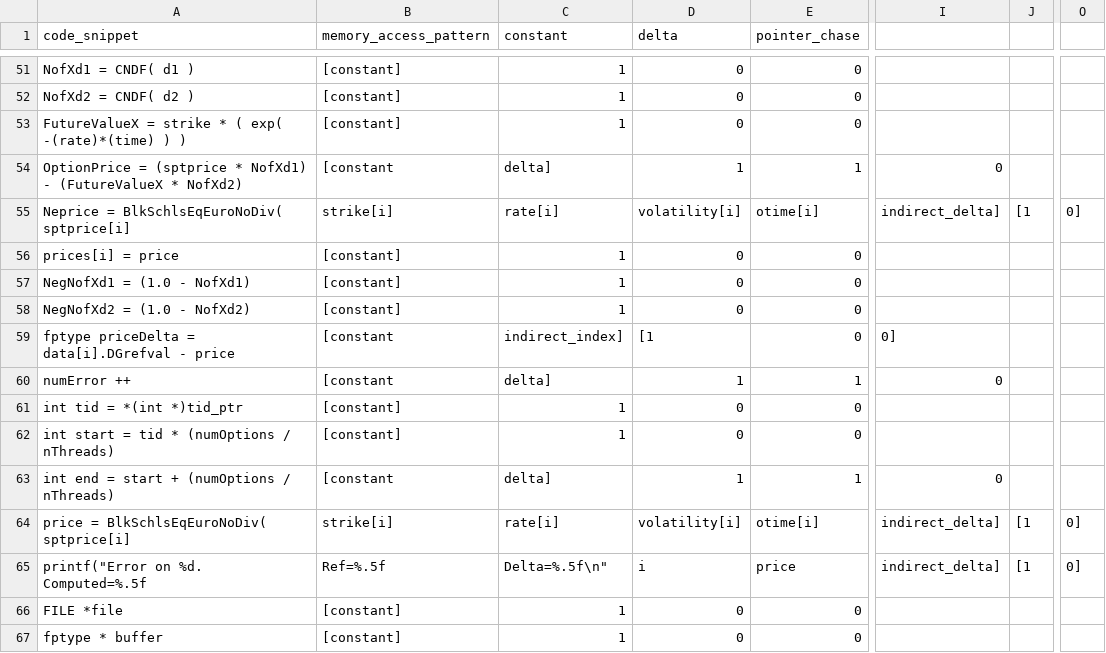
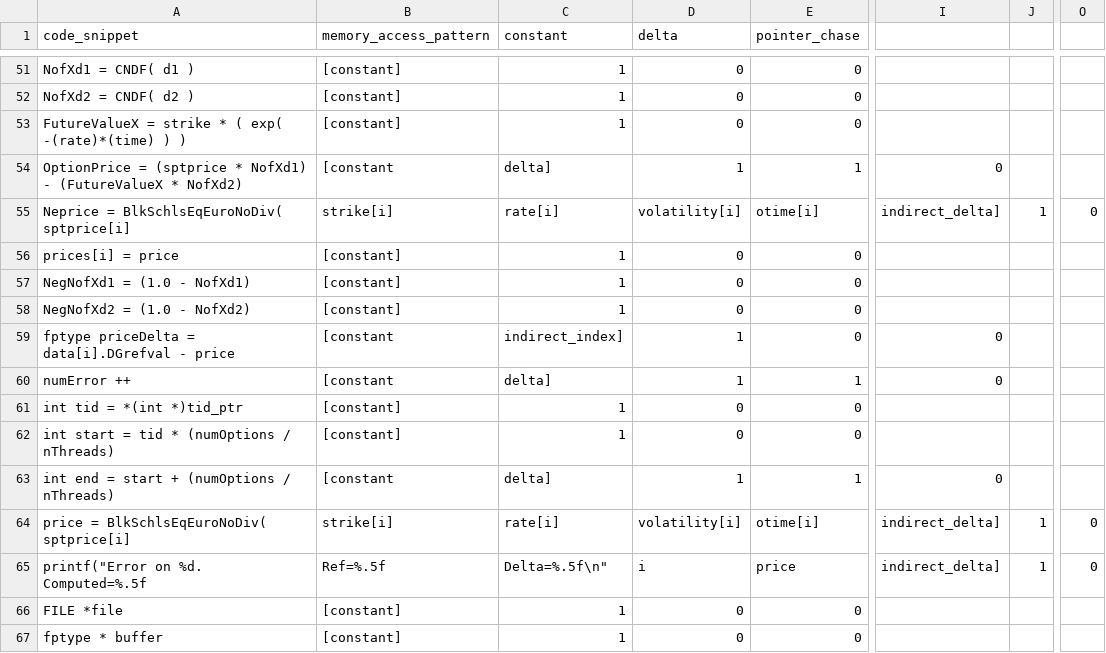
Before and after one commit to NGimhana/Code-Classification-based-on-memory-access-paterns, a CSV file: data/blackscholes/blackscholes.csv, drawn as a sheet; only a part is shown, gaps mark what is left out; the diff covers the shown part only; the diff names each change by its address in the sheet, - before the commit and + after, or states it on an @@ line.

```diff
--- a/data/blackscholes/blackscholes.csv
+++ b/data/blackscholes/blackscholes.csv
-J55: [1
+J55: 1
-O55: 0]
+O55: 0
-D59 (delta): [1
+D59 (delta): 1
-I59: 0]
+I59: 0
-J64:J65: [1
+J64:J65: 1
-O64:O65: 0]
+O64:O65: 0
```
Also changed, not shown: 27 edited cells elsewhere in this file.
